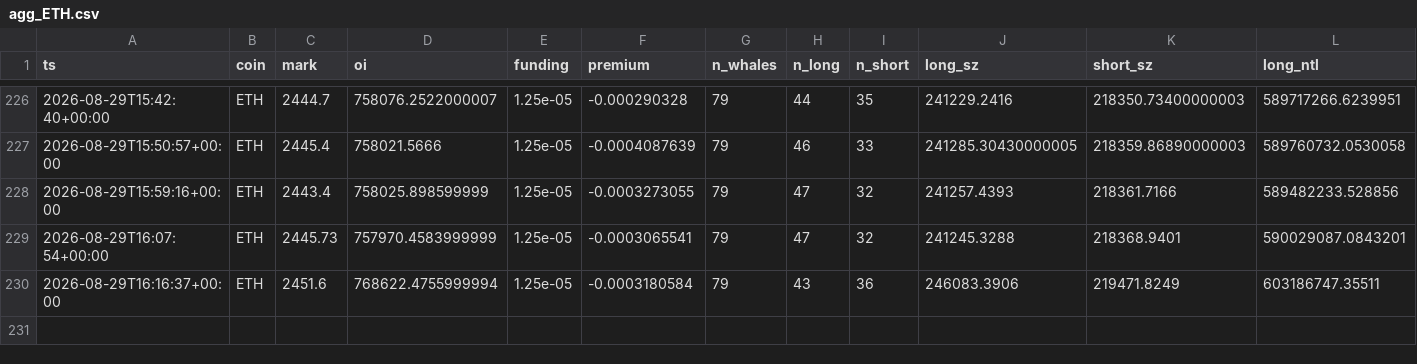
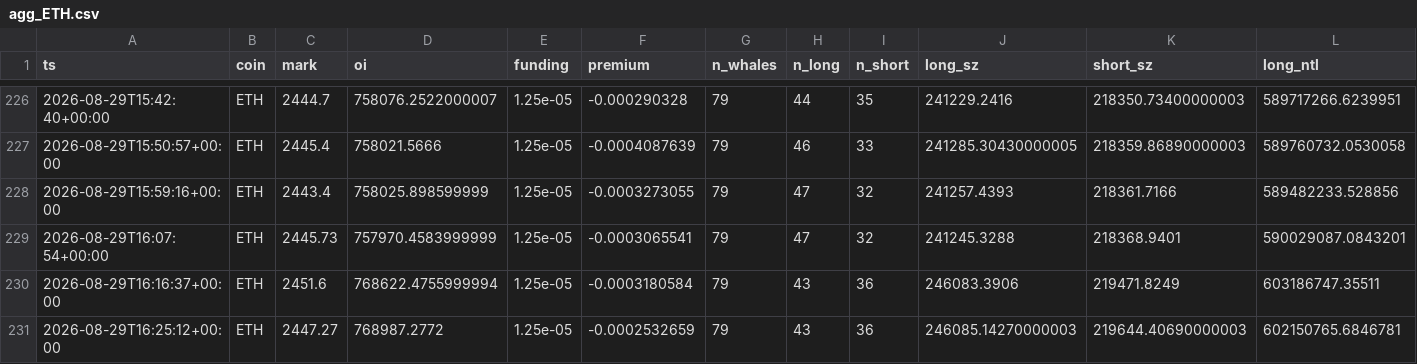
Before and after one commit to usa519831-tech/hl-whale-tracker, a CSV file: data/agg_ETH.csv, drawn as a sheet; only a part is shown, gaps mark what is left out; rows hold the shown columns only; the diff names each change by its address in the sheet, - before the commit and + after, or states it on an @@ line.

```diff
--- a/data/agg_ETH.csv
+++ b/data/agg_ETH.csv
+row 231: 2026-08-29T16:25:12+00:00 | ETH | 2447.27 | 768987.2772 | 1.25e-05 | -0.0002532659 | 79 | 43 | 36 | 246085.14270000003 | 219644.40690000003 | 602150765.6846781
```
Also changed, not shown: data/agg_BTC.csv, data/agg_SOL.csv, 6 other files.
